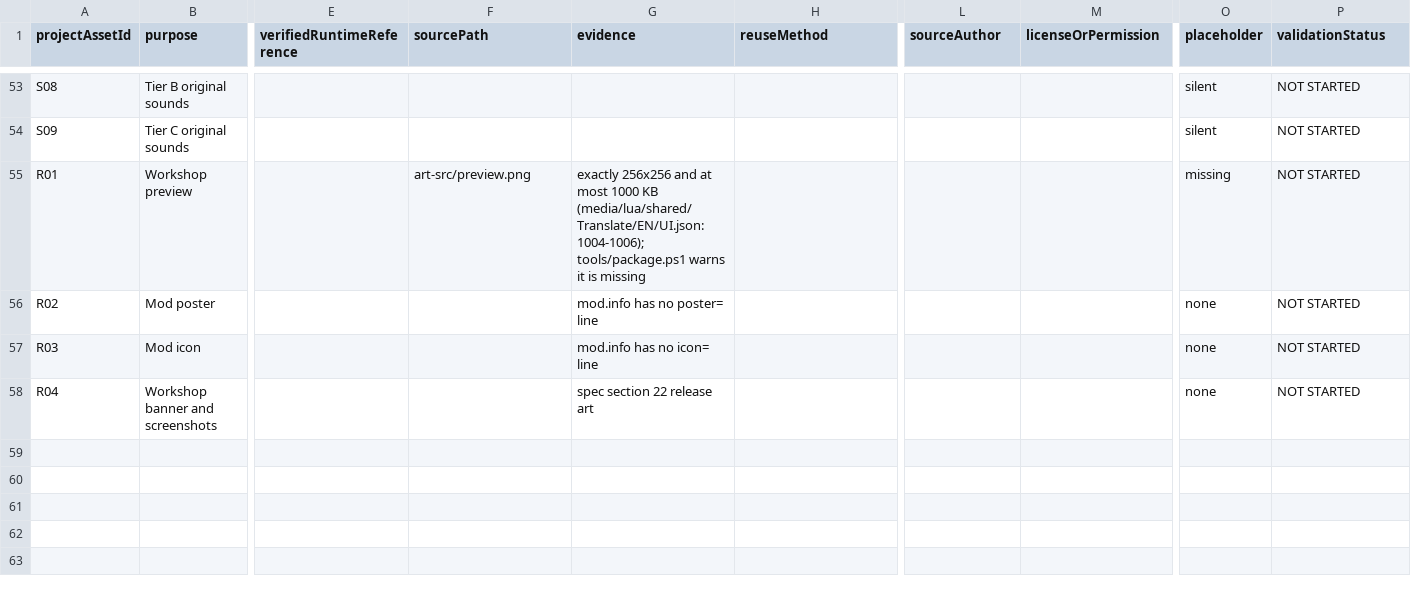
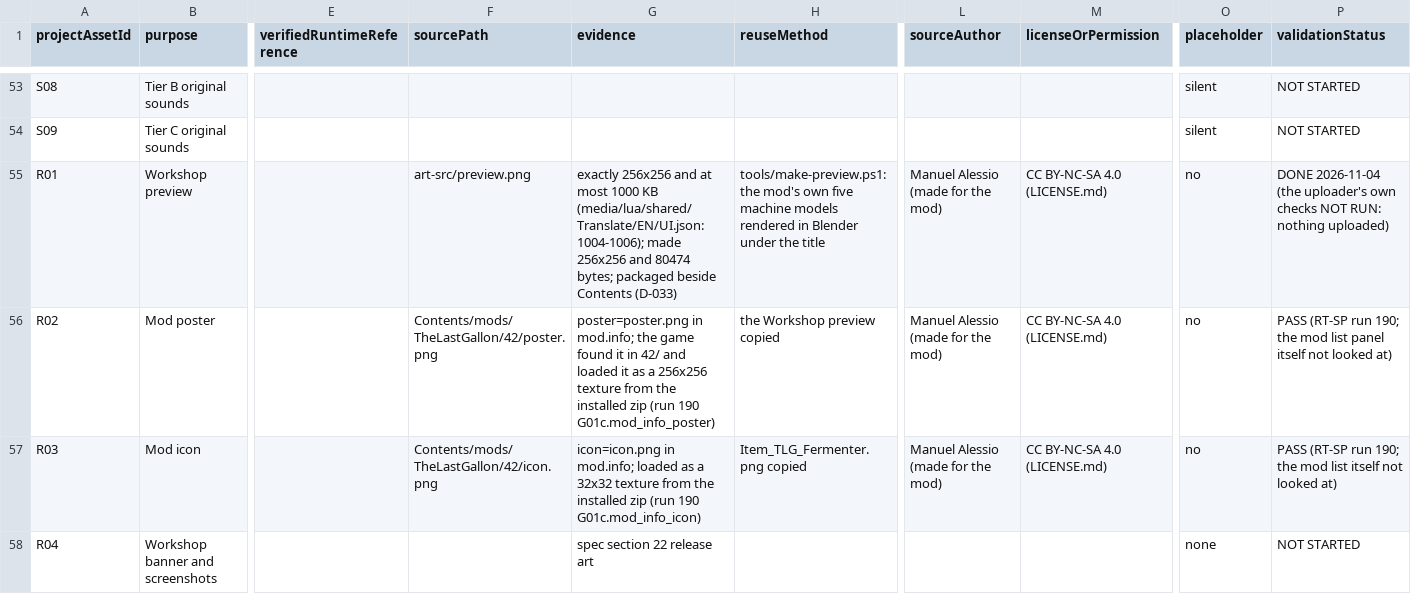
Before and after one commit to smaskrate/TheLastGallon, a CSV file: docs/asset-audit.csv, drawn as a sheet; only a part is shown, gaps mark what is left out; the diff names each change by its address in the sheet, - before the commit and + after, or states it on an @@ line.

```diff
--- a/docs/asset-audit.csv
+++ b/docs/asset-audit.csv
-G55 (evidence): …KB (media/lua/shared/Translate/EN/UI.json:1004-1006); tools/package.ps1 warns it is missing
+G55 (evidence): …KB (media/lua/shared/Translate/EN/UI.json:1004-1006); made 256x256 and 80474 bytes; packaged beside Contents (D-033)
-H55 (reuseMethod): (empty)
+H55 (reuseMethod): tools/make-preview.ps1: the mod's own five machine models rendered in Blender under the title
-L55:L57 (sourceAuthor): (empty)
+L55:L57 (sourceAuthor): Manuel Alessio (made for the mod)
-M55:M57 (licenseOrPermission): (empty)
+M55:M57 (licenseOrPermission): CC BY-NC-SA 4.0 (LICENSE.md)
-O55 (placeholder): missing
+O55 (placeholder): no
-P55 (validationStatus): NOT STARTED
+P55 (validationStatus): DONE 2026-11-04 (the uploader's own checks NOT RUN: nothing uploaded)
-F56 (sourcePath): (empty)
+F56 (sourcePath): Contents/mods/TheLastGallon/42/poster.png
-G56 (evidence): mod.info has no poster= line
+G56 (evidence): poster=poster.png in mod.info; the game found it in 42/ and loaded it as a 256x256 texture from the installed zip (run 190 G01c.mod_info_poster)
-H56 (reuseMethod): (empty)
+H56 (reuseMethod): the Workshop preview copied
-O56:O57 (placeholder): none
+O56:O57 (placeholder): no
-P56 (validationStatus): NOT STARTED
+P56 (validationStatus): PASS (RT-SP run 190; the mod list panel itself not looked at)
-F57 (sourcePath): (empty)
+F57 (sourcePath): Contents/mods/TheLastGallon/42/icon.png
-G57 (evidence): mod.info has no icon= line
+G57 (evidence): icon=icon.png in mod.info; loaded as a 32x32 texture from the installed zip (run 190 G01c.mod_info_icon)
-H57 (reuseMethod): (empty)
+H57 (reuseMethod): Item_TLG_Fermenter.png copied
-P57 (validationStatus): NOT STARTED
+P57 (validationStatus): PASS (RT-SP run 190; the mod list itself not looked at)
```
Also changed, not shown: 21 other files.
